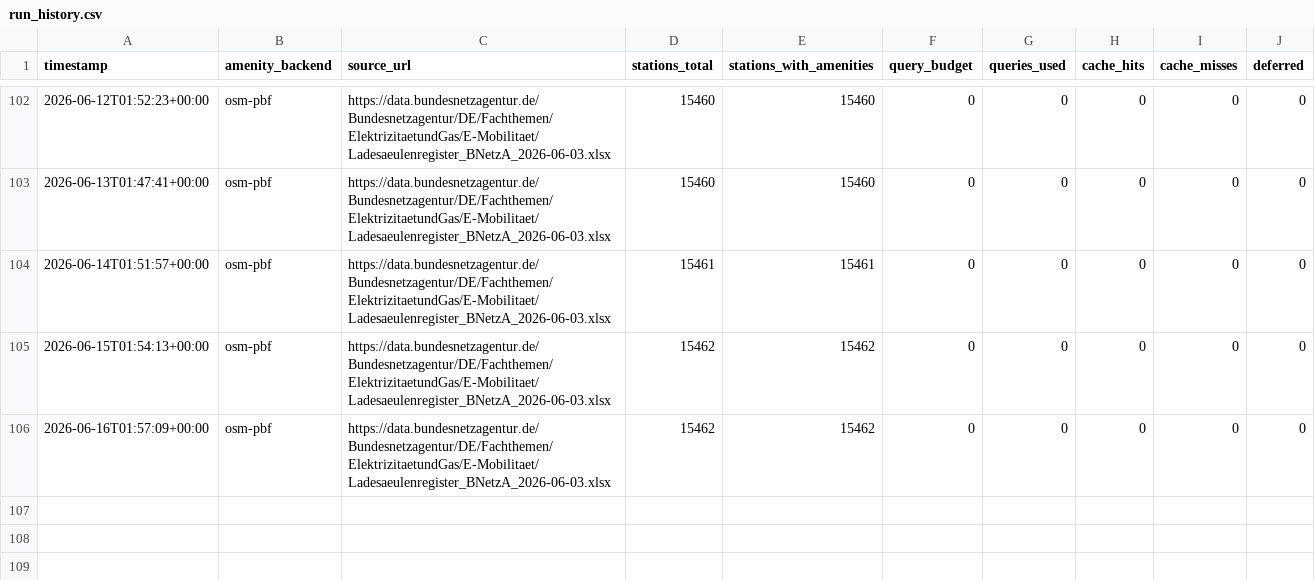
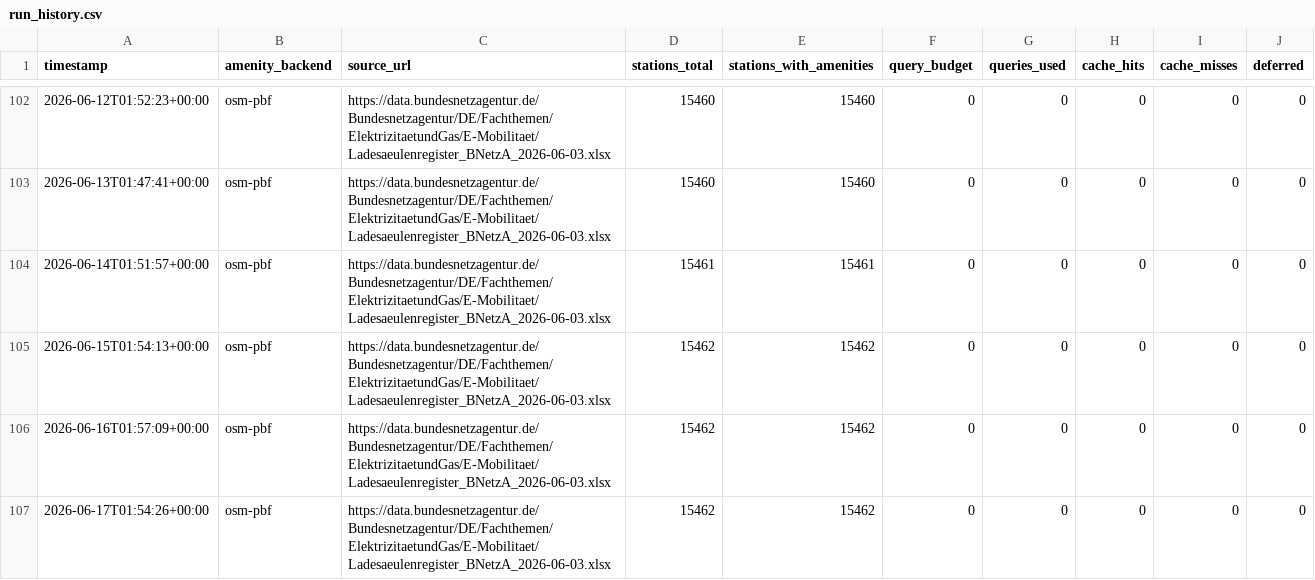
Before and after one commit to volzinnovation/woladen.de, a CSV file: data/run_history.csv, drawn as a sheet; only a part is shown, gaps mark what is left out; the diff names each change by its address in the sheet, - before the commit and + after, or states it on an @@ line.

```diff
--- a/data/run_history.csv
+++ b/data/run_history.csv
+row 107: 2026-06-17T01:54:26+00:00 | osm-pbf | https://data.bundesnetzagentur.de/Bundesnetzagentur/DE/Fachthemen/ElektrizitaetundGas/E-Mobilitaet/Ladesaeulenregister_BNetzA_2026-06-03.xlsx | 15462 | 15462 | 0 | 0 | 0 | 0 | 0
```
Also changed, not shown: 6 other files.
